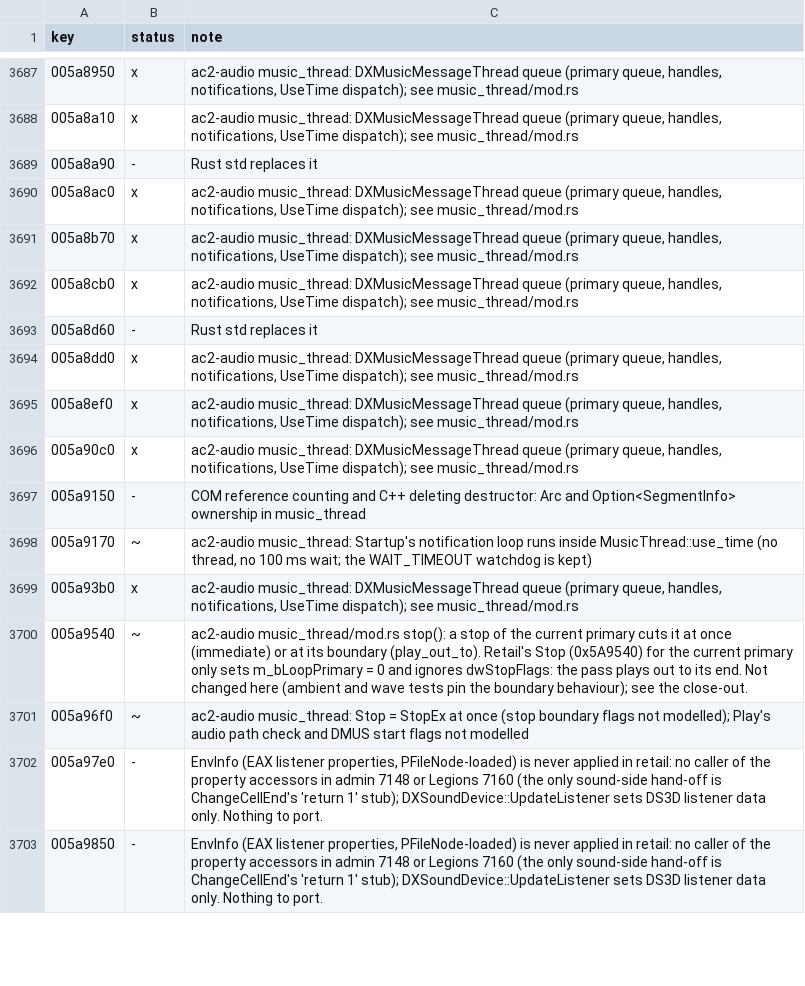
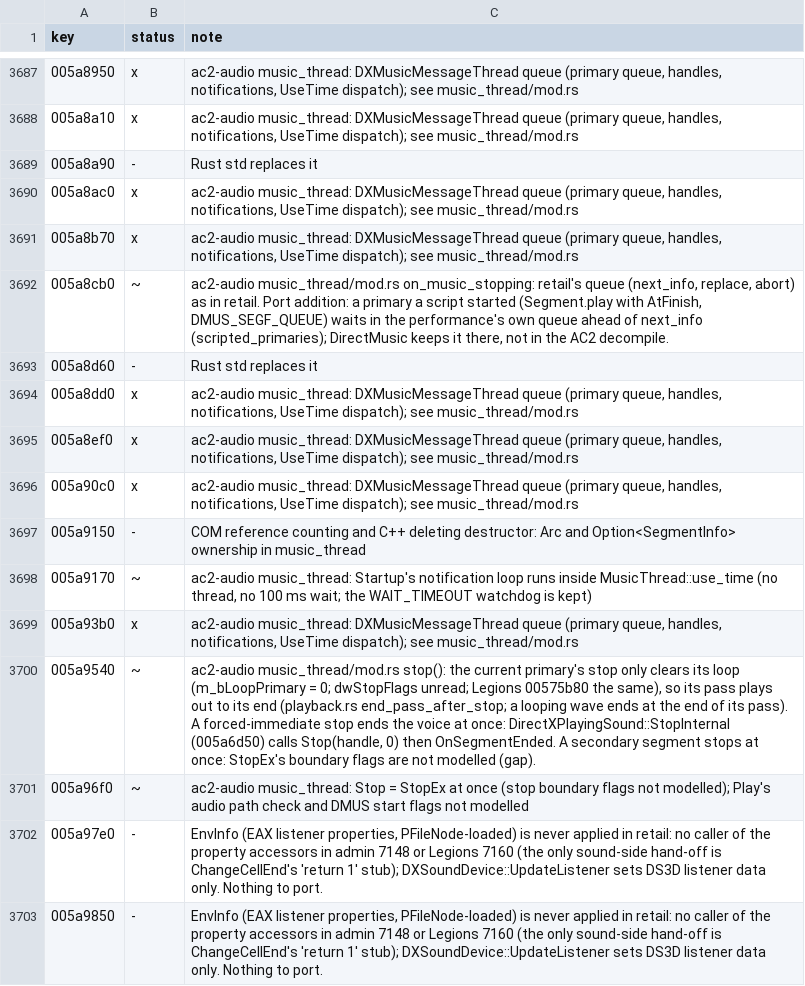
Before and after one commit to CrimsonMage/AC2_Rusted, a TSV file: docs/retail-catalog/marks.tsv, drawn as a sheet; only a part is shown, gaps mark what is left out.

Commit message:
ac2-audio: segment script calls run on the music queue; a primary's stop plays out
The script track of a segment calls its routines at the call's time on the queue's
clock (music_thread::scripts, DirectMusic's script track: not in the AC2 decompile).
GetMasterGrooveLevel() is the queue's groove; <segment>.play(AtFinish) (DMUS_SEGF_QUEUE)
queues a primary behind the current one in the performance's own queue, ahead of the
sound manager's waiting copy; .play with SECONDARY or CONTROL starts a secondary.
Segment triggers (DMUS_IO_SEGMENT_ITEM) start their segment as a secondary at their
time. Each scripted segment gets a playing sound with default terms
(manager/scripted.rs), so its voice and notes route by handle.

Stop of the current primary follows DXMusicMessageThread::Stop (admin 0x005A9540,
Legions 0x00575B80): it only clears m_bLoopPrimary and never reads dwStopFlags, so the
pass plays out to its end (playback.rs end_pass_after_stop). A forced-immediate stop
ends the voice at once (DirectXPlayingSound::StopInternal 0x005A6D50 calls
Stop(handle, 0) then OnSegmentEnded). Secondary stops are still immediate (gap).

Tests: the Cue's script queues its segment at every groove level, the queued segment
plays at the Cue's end and a copy does not abort it, triggers start after the Cue
(script_tests.rs); the ambient test on the real DATs produces Note commands and an
audible mix in the town. No DAT data is stored.

```diff
--- a/docs/retail-catalog/marks.tsv
+++ b/docs/retail-catalog/marks.tsv
@@ -3691,3 +3691,3 @@ key	status	note
 005a8b70	x	ac2-audio music_thread: DXMusicMessageThread queue (primary queue, handles, notifications, UseTime dispatch); see music_thread/mod.rs
-005a8cb0	x	ac2-audio music_thread: DXMusicMessageThread queue (primary queue, handles, notifications, UseTime dispatch); see music_thread/mod.rs
+005a8cb0	~	ac2-audio music_thread/mod.rs on_music_stopping: retail's queue (next_info, replace, abort) as in retail. Port addition: a primary a script started (Segment.play with AtFinish, DMUS_SEGF_QUEUE) waits in the performance's own queue ahead of next_info (scripted_primaries); DirectMusic keeps it there, not in the AC2 decompile.
 005a8d60	-	Rust std replaces it
@@ -3699,3 +3699,3 @@ key	status	note
 005a93b0	x	ac2-audio music_thread: DXMusicMessageThread queue (primary queue, handles, notifications, UseTime dispatch); see music_thread/mod.rs
-005a9540	~	ac2-audio music_thread/mod.rs stop(): a stop of the current primary cuts it at once (immediate) or at its boundary (play_out_to). Retail's Stop (0x5A9540) for the current primary only sets m_bLoopPrimary = 0 and ignores dwStopFlags: the pass plays out to its end. Not changed here (ambient and wave tests pin the boundary behaviour); see the close-out.
+005a9540	~	ac2-audio music_thread/mod.rs stop(): the current primary's stop only clears its loop (m_bLoopPrimary = 0; dwStopFlags unread; Legions 00575b80 the same), so its pass plays out to its end (playback.rs end_pass_after_stop; a looping wave ends at the end of its pass). A forced-immediate stop ends the voice at once: DirectXPlayingSound::StopInternal (005a6d50) calls Stop(handle, 0) then OnSegmentEnded. A secondary segment stops at once: StopEx's boundary flags are not modelled (gap).
 005a96f0	~	ac2-audio music_thread: Stop = StopEx at once (stop boundary flags not modelled); Play's audio path check and DMUS start flags not modelled
```
Also changed, not shown: 19 other files.
